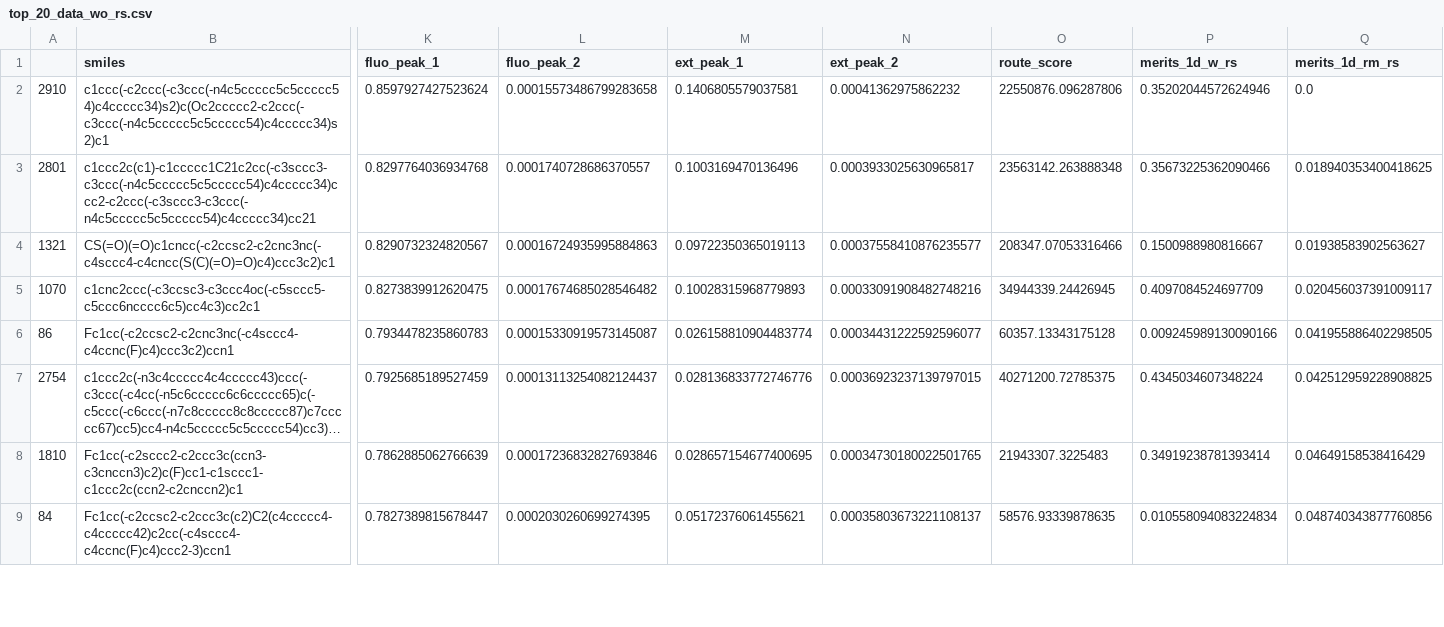
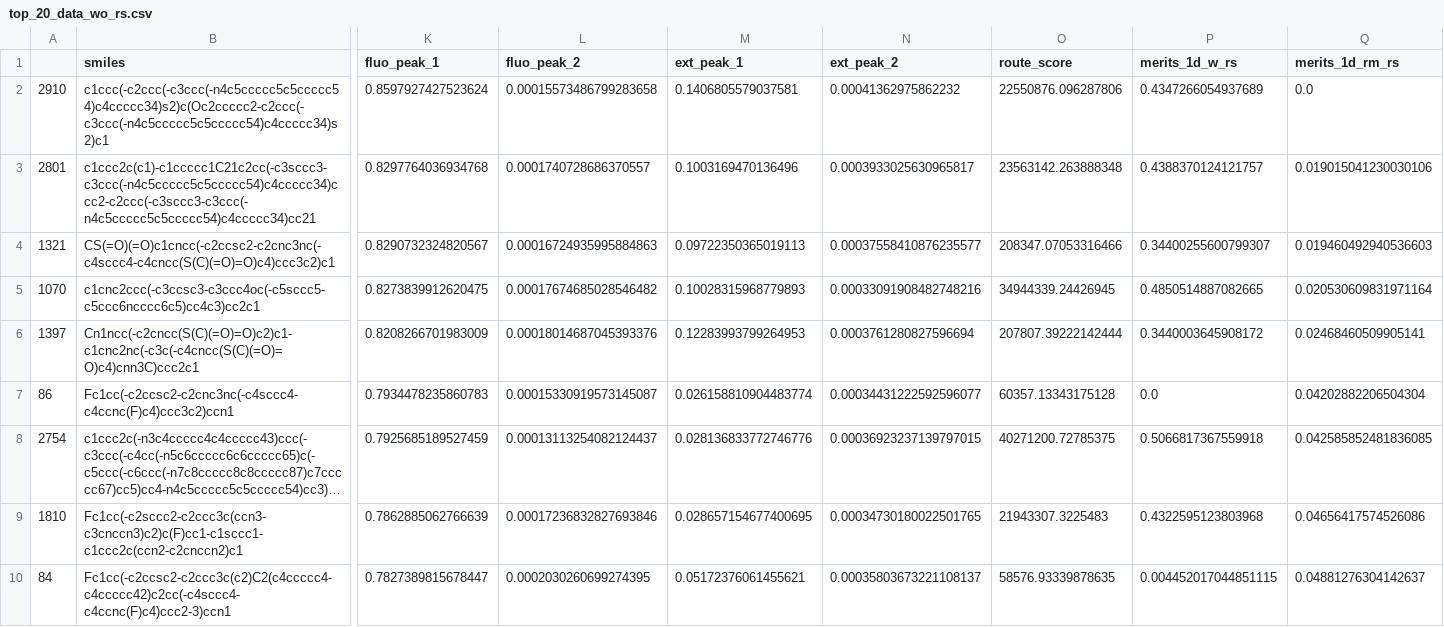
Before and after one commit to aspuru-guzik-group/routescore, a CSV file: Optimization/top/top_20_data_wo_rs.csv, drawn as a sheet; only a part is shown, gaps mark what is left out; long unchanged cells end in …; addresses are those after the commit; rows hold the shown columns only; the diff covers the shown part only; the diff names each change by its address in the sheet, - before the commit and + after, or states it on an @@ line.

```diff
--- a/Optimization/top/top_20_data_wo_rs.csv
+++ b/Optimization/top/top_20_data_wo_rs.csv
-P2 (merits_1d_w_rs): 0.35202044572624946
+P2 (merits_1d_w_rs): 0.4347266054937689
-P3 (merits_1d_w_rs): 0.35673225362090466
+P3 (merits_1d_w_rs): 0.4388370124121757
-Q3 (merits_1d_rm_rs): 0.018940353400418625
+Q3 (merits_1d_rm_rs): 0.019015041230030106
-P4 (merits_1d_w_rs): 0.1500988980816667
+P4 (merits_1d_w_rs): 0.34400255600799307
-Q4 (merits_1d_rm_rs): 0.01938583902563627
+Q4 (merits_1d_rm_rs): 0.019460492940536603
-P5 (merits_1d_w_rs): 0.4097084524697709
+P5 (merits_1d_w_rs): 0.4850514887082665
-Q5 (merits_1d_rm_rs): 0.020456037391009117
+Q5 (merits_1d_rm_rs): 0.020530609831971164
+row 6: 1397 | Cn1ncc(-c2cncc(S(C)(=O)=O)c2)c1-c1cnc2nc(-c3c(-c4cncc(S(C)(=O)=O)c4)cnn3C)ccc2c1 | 0.8208266701983009 | 0.00018014687045393376 | 0.12283993799264953 | 0.0003761280827596694 | 207807.39222142444 | 0.3440003645908172 | 0.02468460509905141
-P7 (merits_1d_w_rs): 0.009245989130090166
+P7 (merits_1d_w_rs): 0.0
-Q7 (merits_1d_rm_rs): 0.041955886402298505
+Q7 (merits_1d_rm_rs): 0.04202882206504304
-P8 (merits_1d_w_rs): 0.4345034607348224
+P8 (merits_1d_w_rs): 0.5066817367559918
-Q8 (merits_1d_rm_rs): 0.042512959228908825
+Q8 (merits_1d_rm_rs): 0.042585852481836085
-P9 (merits_1d_w_rs): 0.34919238781393414
+P9 (merits_1d_w_rs): 0.4322595123803968
-Q9 (merits_1d_rm_rs): 0.04649158538416429
+Q9 (merits_1d_rm_rs): 0.04656417574526086
-P10 (merits_1d_w_rs): 0.010558094083224834
+P10 (merits_1d_w_rs): 0.004452017044851115
-Q10 (merits_1d_rm_rs): 0.048740343877760856
+Q10 (merits_1d_rm_rs): 0.04881276304142637
```
Also changed, not shown: 1 removed row and 22 edited cells elsewhere in this file, 9 other files.
